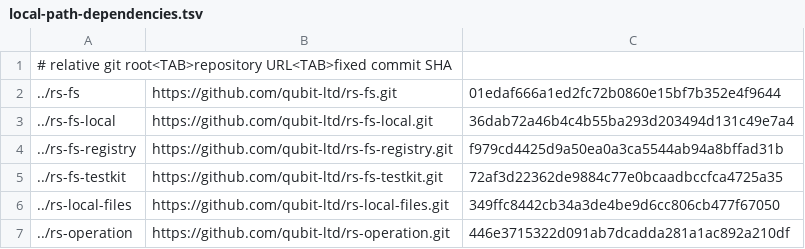
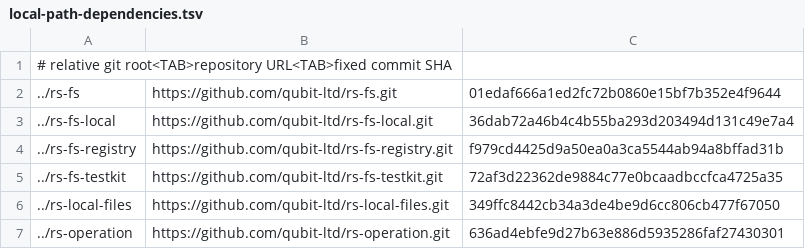
Before and after one commit to qubit-ltd/rs-mime, a TSV file: .infra/ci/local-path-dependencies.tsv, drawn as a sheet.

Commit message:
Pin formatted operation source

```diff
--- a/.infra/ci/local-path-dependencies.tsv
+++ b/.infra/ci/local-path-dependencies.tsv
@@ -6,2 +6,2 @@
 ../rs-local-files	https://github.com/qubit-ltd/rs-local-files.git	349ffc8442cb34a3de4be9d6cc806cb477f67050
-../rs-operation	https://github.com/qubit-ltd/rs-operation.git	446e3715322d091ab7dcadda281a1ac892a210df
+../rs-operation	https://github.com/qubit-ltd/rs-operation.git	636ad4ebfe9d27b63e886d5935286faf27430301
```
